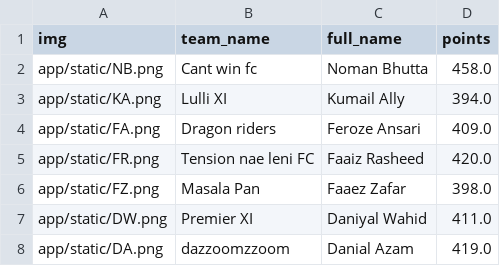
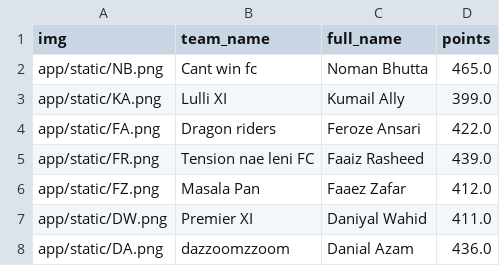
Before and after one commit to Dazaman/drafty, a CSV file: drafty/data/results_3.csv, drawn as a sheet.

```diff
--- a/drafty/data/results_3.csv
+++ b/drafty/data/results_3.csv
@@ -1,8 +1,8 @@
 img,team_name,full_name,points
-app/static/NB.png,Cant win fc,Noman Bhutta,458.0
-app/static/KA.png,Lulli XI,Kumail Ally,394.0
-app/static/FA.png,Dragon riders,Feroze Ansari,409.0
-app/static/FR.png,Tension nae leni FC,Faaiz Rasheed,420.0
-app/static/FZ.png,Masala Pan,Faaez Zafar,398.0
+app/static/NB.png,Cant win fc,Noman Bhutta,465.0
+app/static/KA.png,Lulli XI,Kumail Ally,399.0
+app/static/FA.png,Dragon riders,Feroze Ansari,422.0
+app/static/FR.png,Tension nae leni FC,Faaiz Rasheed,439.0
+app/static/FZ.png,Masala Pan,Faaez Zafar,412.0
 app/static/DW.png,Premier XI,Daniyal Wahid,411.0
-app/static/DA.png,dazzoomzzoom,Danial Azam,419.0
+app/static/DA.png,dazzoomzzoom,Danial Azam,436.0
```
Also changed, not shown: drafty/data/cumm_points.csv, drafty/data/gw_event.csv, 9 other files.
